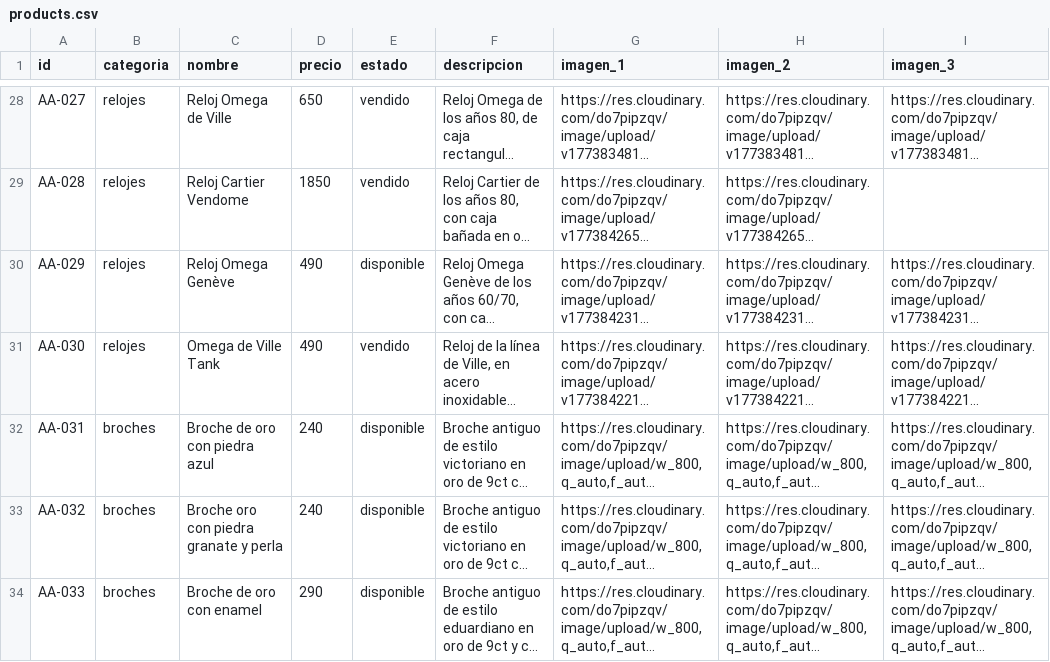
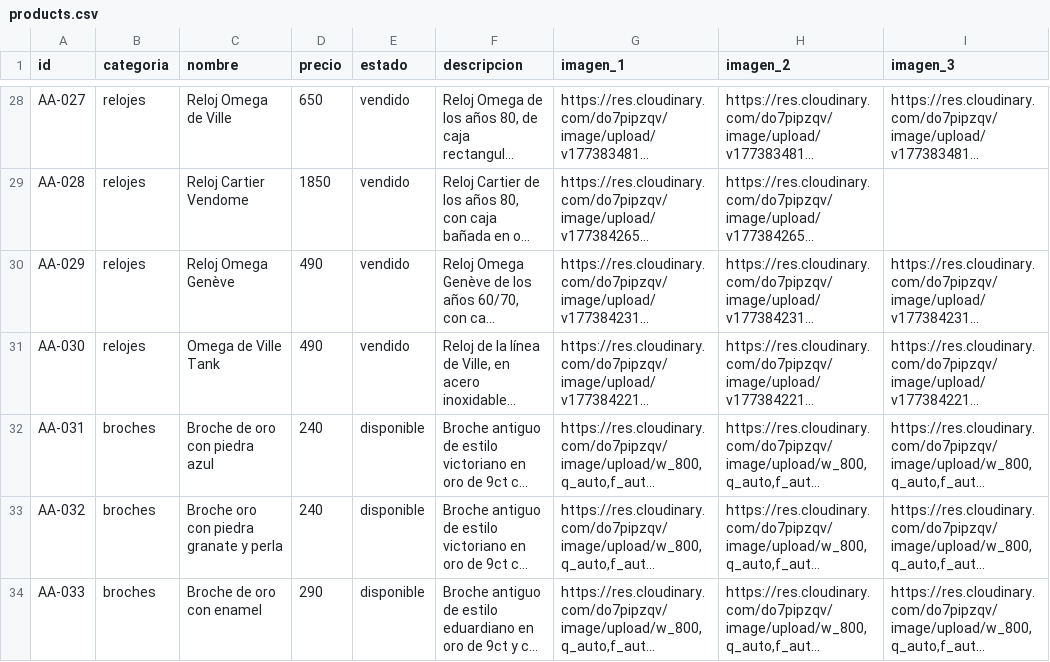
Before and after one commit to xosecid/Alphaantiqva, a CSV file: docs/products.csv, drawn as a sheet; only a part is shown, gaps mark what is left out; long unchanged cells end in …; the diff names each change by its address in the sheet, - before the commit and + after, or states it on an @@ line.

Commit message:
Add files via upload

```diff
--- a/docs/products.csv
+++ b/docs/products.csv
-E30 (estado): disponible
+E30 (estado): vendido
```
